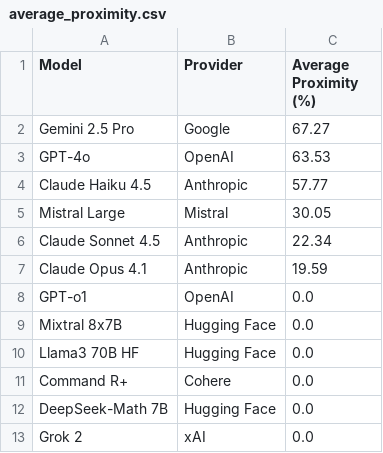
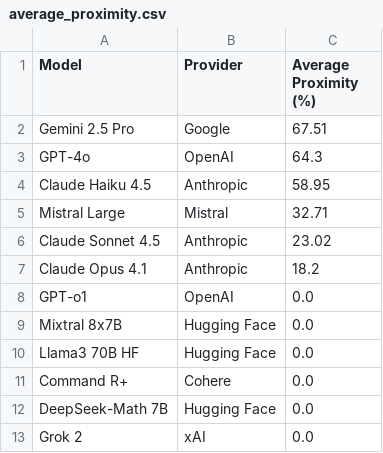
Before and after one commit to jaci-hub/divide21X, a CSV file: divide21x/leaderboards/2025-12/average_proximity.csv, drawn as a sheet.

```diff
--- a/divide21x/leaderboards/2025-12/average_proximity.csv
+++ b/divide21x/leaderboards/2025-12/average_proximity.csv
@@ -1,8 +1,8 @@
 Model,Provider,Average Proximity (%)
-Gemini 2.5 Pro,Google,67.27
-GPT-4o,OpenAI,63.53
-Claude Haiku 4.5,Anthropic,57.77
-Mistral Large,Mistral,30.05
-Claude Sonnet 4.5,Anthropic,22.34
-Claude Opus 4.1,Anthropic,19.59
+Gemini 2.5 Pro,Google,67.51
+GPT-4o,OpenAI,64.3
+Claude Haiku 4.5,Anthropic,58.95
+Mistral Large,Mistral,32.71
+Claude Sonnet 4.5,Anthropic,23.02
+Claude Opus 4.1,Anthropic,18.2
 GPT-o1,OpenAI,0.0
```
Also changed, not shown: divide21x/leaderboards/2025-12/average_score.csv, 3 other files.
